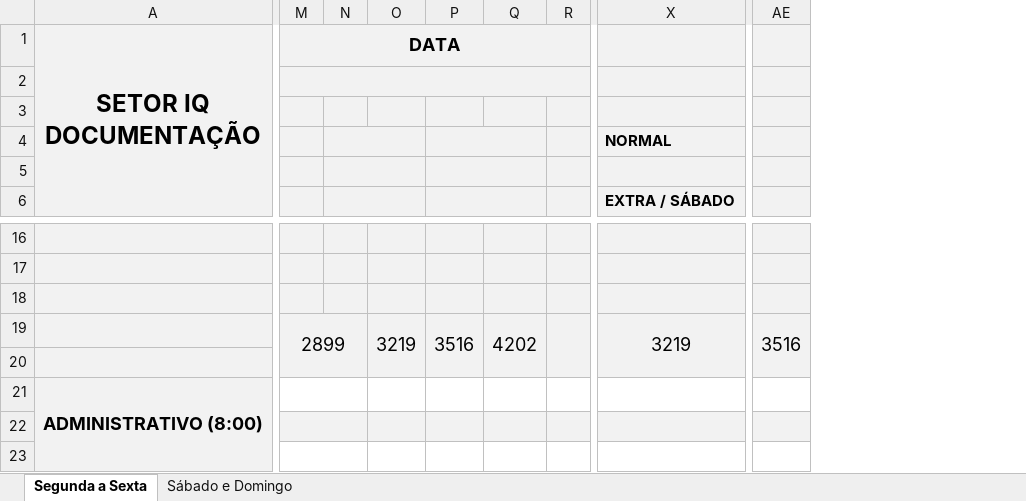
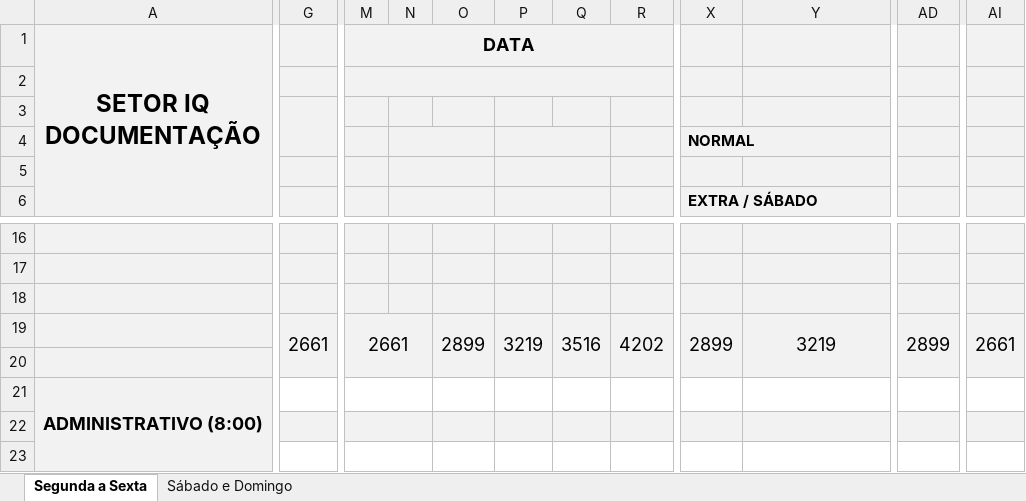
Before and after one commit to flipbit03/sisaprop, an Excel workbook: outputs/sisaprophelper#autoaprop/autoapropxlsx/IQ_DOC.XLSX, sheet Segunda a Sexta, drawn as a sheet; only a part is shown, gaps mark what is left out; values as stored, in another font and other column widths than the file's, no borders; removed rows and columns are numbered as before the commit, all else as after; the diff covers the shown part only; the diff names each change by its address in the sheet, - before the commit and + after, or states it on an @@ line.

```diff
--- a/outputs/sisaprophelper#autoaprop/autoapropxlsx/IQ_DOC.XLSX (sheet Segunda a Sexta)
+++ b/outputs/sisaprophelper#autoaprop/autoapropxlsx/IQ_DOC.XLSX (sheet Segunda a Sexta)
+column G, row 19: 2661
+column O, row 19: 2899
-column R, empty
+column X, rows 4-6: NORMAL |  | EXTRA / SÁBADO; row 19: 2899
+column AD, row 19: 2899
-column AE, row 19: 3516
+column AI, row 19: 2661
-N4:O4 merged
+N4:O4 merged
+P4:Q4 merged
-P4:Q4 merged
+R4:S4 merged
-Y4: NORMAL
+Y4: (empty)
-X4:AA4 merged
-N5:O5 merged
+N5:O5 merged
+P5:Q5 merged
-P5:Q5 merged
+R5:S5 merged
-N6:O6 merged
+N6:O6 merged
+P6:Q6 merged
-P6:Q6 merged
+R6:S6 merged
-Y6: EXTRA / SÁBADO
+Y6: (empty)
-X6:AB6 merged
-M19 (DATA): 2899
+M19 (DATA): 2661
```
Also changed, not shown: 2 removed columns, 15 edited cells, cell formats and merged cells elsewhere in this sheet, sheet Sábado e Domingo, formulas that keep their value, outputs/sisaprophelper#autoaprop/autoapropxlsx/IQ_REC.XLSX, 1 other file.
